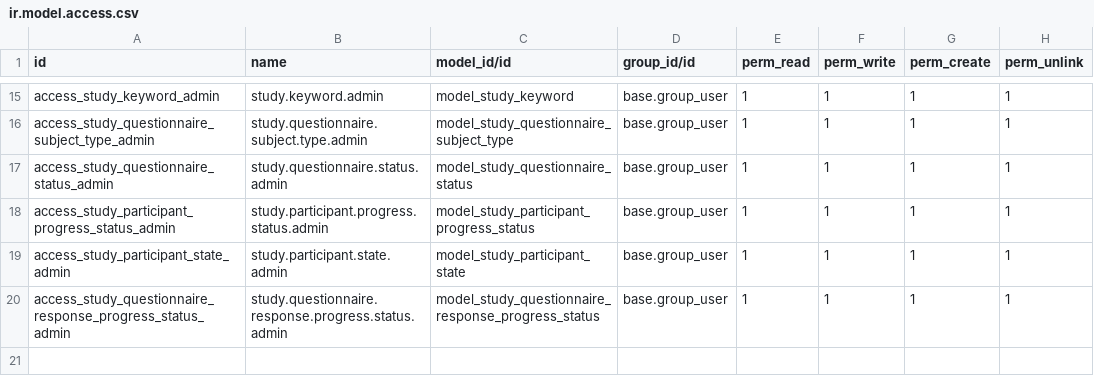
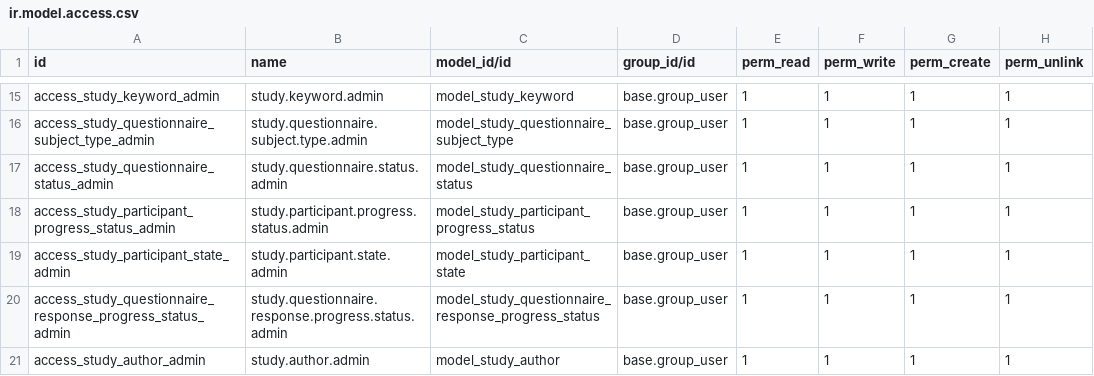
Before and after one commit to elabore-coop/study-tools, a CSV file: studies_base/security/ir.model.access.csv, drawn as a sheet; only a part is shown, gaps mark what is left out.

Commit message:
[IMP] studies_base: move study_author

```diff
--- a/studies_base/security/ir.model.access.csv
+++ b/studies_base/security/ir.model.access.csv
@@ -20 +20,2 @@ access_study_participant_state_admin,study.participant.state.admin,model_study_p
 access_study_questionnaire_response_progress_status_admin,study.questionnaire.response.progress.status.admin,model_study_questionnaire_response_progress_status,base.group_user,1,1,1,1
+access_study_author_admin,study.author.admin,model_study_author,base.group_user,1,1,1,1
```
Also changed, not shown: 3 other files.
